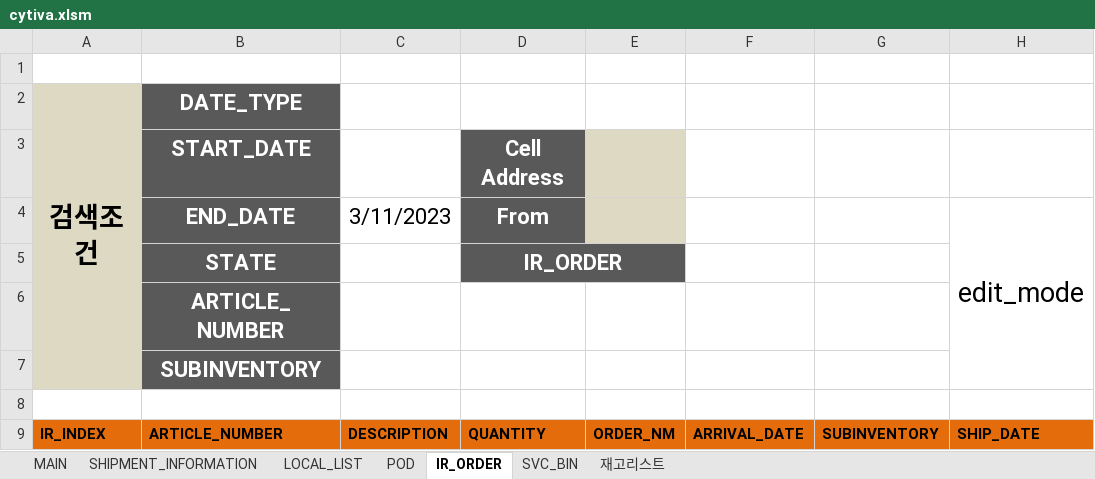
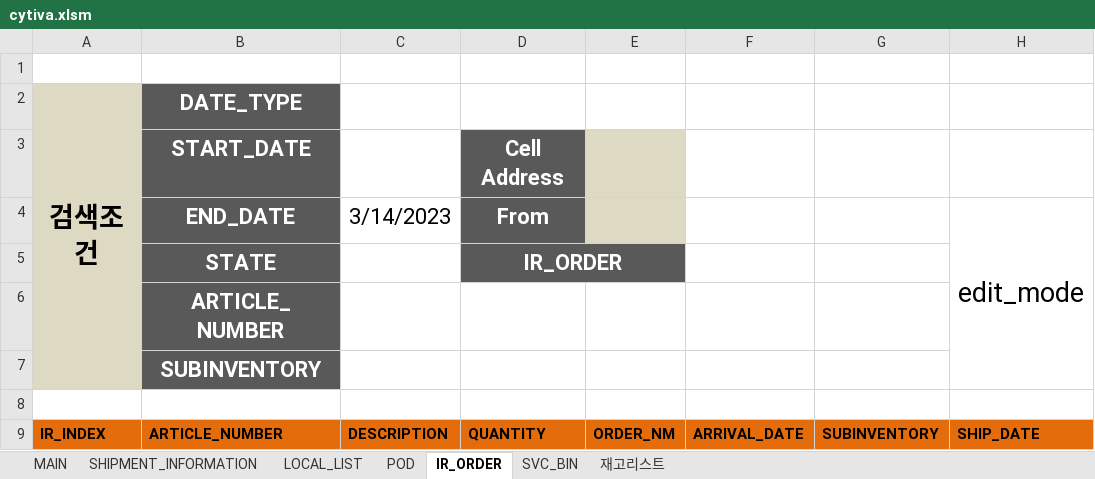
Before and after one commit to Themath93/warehouse-management-system, an Excel workbook: xlwings_job/cytiva.xlsm, sheet IR_ORDER, drawn as a sheet; only a part is shown; values as stored, in another font and other column widths than the file's, no borders; charts and pictures not drawn; the diff names each change by its address in the sheet, - before the commit and + after, or states it on an @@ line.

```diff
--- a/xlwings_job/cytiva.xlsm (sheet IR_ORDER)
+++ b/xlwings_job/cytiva.xlsm (sheet IR_ORDER)
-C4: 3/11/2023
+C4: 3/14/2023
```
Also changed, not shown: sheet MAIN, sheet POD, sheet LOCAL_LIST, sheet SHIPMENT_INFORMATION, charts or pictures, 3 other files.
